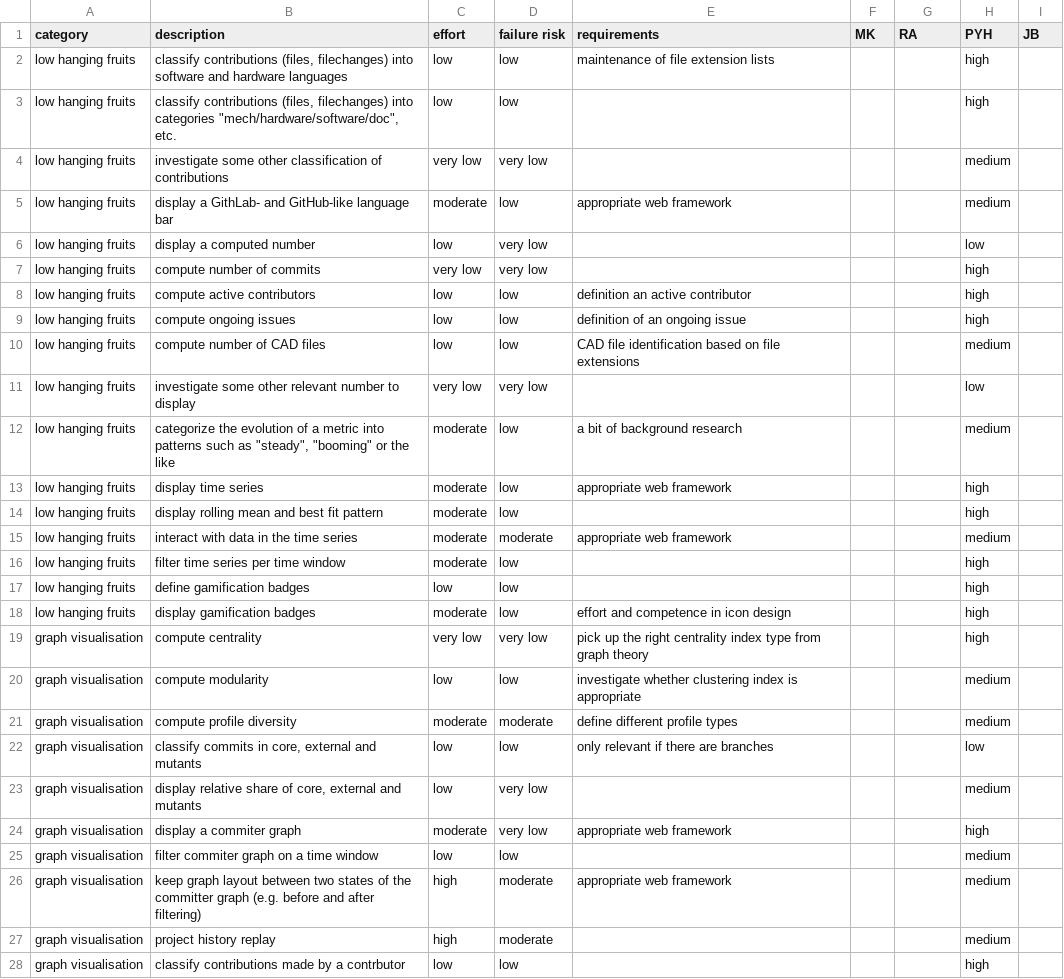
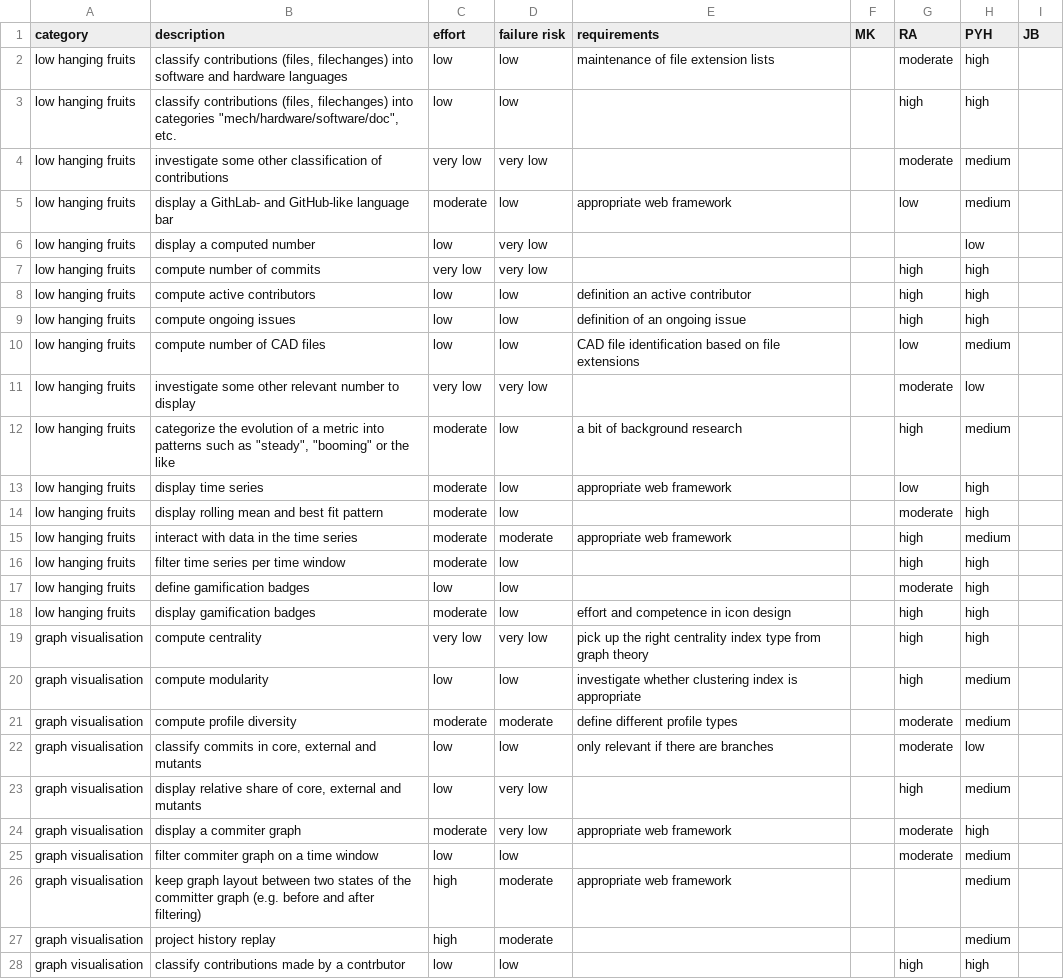
Before and after one commit to OPEN-NEXT/wp2.2_dev, a CSV file: docs/mockups/Dashboard_Features.csv, drawn as a sheet; only a part is shown; the diff covers the shown part only.

Commit message:
RA's feature relevance assessment

```diff
--- a/docs/mockups/Dashboard_Features.csv
+++ b/docs/mockups/Dashboard_Features.csv
@@ -1,28 +1,28 @@
 category,description,effort,failure risk,requirements, MK, RA, PYH, JB
-low hanging fruits,"classify contributions (files, filechanges) into software and hardware languages",low,low,maintenance of file extension lists,,,high,
-low hanging fruits,"classify contributions (files, filechanges) into categories ""mech/hardware/software/doc"", etc.",low,low,,,,high,
-low hanging fruits,investigate some other classification of contributions,very low,very low,,,,medium,
-low hanging fruits,display a GithLab- and GitHub-like language bar,moderate,low,appropriate web framework,,,medium,
+low hanging fruits,"classify contributions (files, filechanges) into software and hardware languages",low,low,maintenance of file extension lists,,moderate,high,
+low hanging fruits,"classify contributions (files, filechanges) into categories ""mech/hardware/software/doc"", etc.",low,low,,,high,high,
+low hanging fruits,investigate some other classification of contributions,very low,very low,,,moderate,medium,
+low hanging fruits,display a GithLab- and GitHub-like language bar,moderate,low,appropriate web framework,,low,medium,
 low hanging fruits,display a computed number,low,very low,,,,low,
-low hanging fruits,compute number of commits,very low,very low,,,,high,
-low hanging fruits,compute active contributors,low,low,definition an active contributor,,,high,
-low hanging fruits,compute ongoing issues,low,low,definition of an ongoing issue,,,high,
-low hanging fruits,compute number of CAD files,low,low,CAD file identification based on file extensions,,,medium,
-low hanging fruits,investigate some other relevant number to display,very low,very low,,,,low,
-low hanging fruits,"categorize the evolution of a metric into patterns such as ""steady"", ""booming"" or the like",moderate,low,a bit of background research,,,medium,
-low hanging fruits,display time series,moderate,low,appropriate web framework,,,high,
-low hanging fruits,display rolling mean and best fit pattern,moderate,low,,,,high,
-low hanging fruits,interact with data in the time series,moderate,moderate,appropriate web framework,,,medium,
-low hanging fruits,filter time series per time window,moderate,low,,,,high,
-low hanging fruits,define gamification badges,low,low,,,,high,
-low hanging fruits,display gamification badges,moderate,low,effort and competence in icon design,,,high,
-graph visualisation,compute centrality,very low,very low,pick up the right centrality index type from graph theory,,,high,
-graph visualisation,compute modularity,low,low,investigate whether clustering index is appropriate,,,medium,
-graph visualisation,compute profile diversity,moderate,moderate,define different profile types,,,medium,
-graph visualisation,"classify commits in core, external and mutants",low,low,only relevant if there are branches,,,low,
-graph visualisation,"display relative share of core, external and mutants",low,very low,,,,medium,
-graph visualisation,display a commiter graph,moderate,very low,appropriate web framework,,,high,
-graph visualisation,filter commiter graph on a time window,low,low,,,,medium,
+low hanging fruits,compute number of commits,very low,very low,,,high,high,
+low hanging fruits,compute active contributors,low,low,definition an active contributor,,high,high,
+low hanging fruits,compute ongoing issues,low,low,definition of an ongoing issue,,high,high,
+low hanging fruits,compute number of CAD files,low,low,CAD file identification based on file extensions,,low,medium,
+low hanging fruits,investigate some other relevant number to display,very low,very low,,,moderate,low,
+low hanging fruits,"categorize the evolution of a metric into patterns such as ""steady"", ""booming"" or the like",moderate,low,a bit of background research,,high,medium,
+low hanging fruits,display time series,moderate,low,appropriate web framework,,low,high,
+low hanging fruits,display rolling mean and best fit pattern,moderate,low,,,moderate,high,
+low hanging fruits,interact with data in the time series,moderate,moderate,appropriate web framework,,high,medium,
+low hanging fruits,filter time series per time window,moderate,low,,,high,high,
+low hanging fruits,define gamification badges,low,low,,,moderate,high,
+low hanging fruits,display gamification badges,moderate,low,effort and competence in icon design,,high,high,
+graph visualisation,compute centrality,very low,very low,pick up the right centrality index type from graph theory,,high,high,
+graph visualisation,compute modularity,low,low,investigate whether clustering index is appropriate,,high,medium,
+graph visualisation,compute profile diversity,moderate,moderate,define different profile types,,moderate,medium,
+graph visualisation,"classify commits in core, external and mutants",low,low,only relevant if there are branches,,moderate,low,
+graph visualisation,"display relative share of core, external and mutants",low,very low,,,high,medium,
+graph visualisation,display a commiter graph,moderate,very low,appropriate web framework,,moderate,high,
+graph visualisation,filter commiter graph on a time window,low,low,,,moderate,medium,
 graph visualisation,keep graph layout between two states of the committer graph (e.g. before and after filtering),high,moderate,appropriate web framework,,,medium,
 graph visualisation,project history replay,high,moderate,,,,medium,
-graph visualisation,classify contributions made by a contrbutor,low,low,,,,high,
+graph visualisation,classify contributions made by a contrbutor,low,low,,,high,high,
```
Also changed, not shown: 14 edited cells elsewhere in this file.
